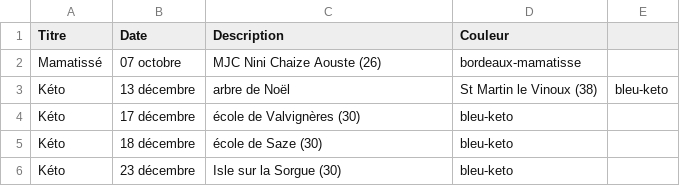
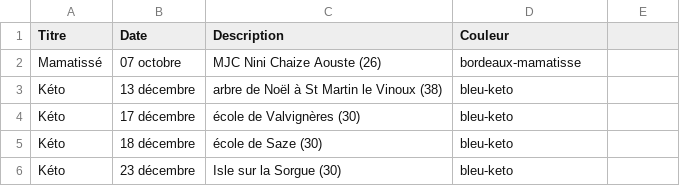
Before and after one commit to serpinet/ciesoham, a CSV file: DATES.csv, drawn as a sheet.

Commit message:
Update DATES.csv

```diff
--- a/DATES.csv
+++ b/DATES.csv
@@ -2,3 +2,3 @@ Titre,Date,Description,Couleur
 Mamatissé,07 octobre,MJC Nini Chaize Aouste (26),bordeaux-mamatisse
-Kéto,13 décembre,arbre de Noël,St Martin le Vinoux (38),bleu-keto
+Kéto,13 décembre,arbre de Noël à St Martin le Vinoux (38),bleu-keto
 Kéto,17 décembre,école de Valvignères (30),bleu-keto
```
